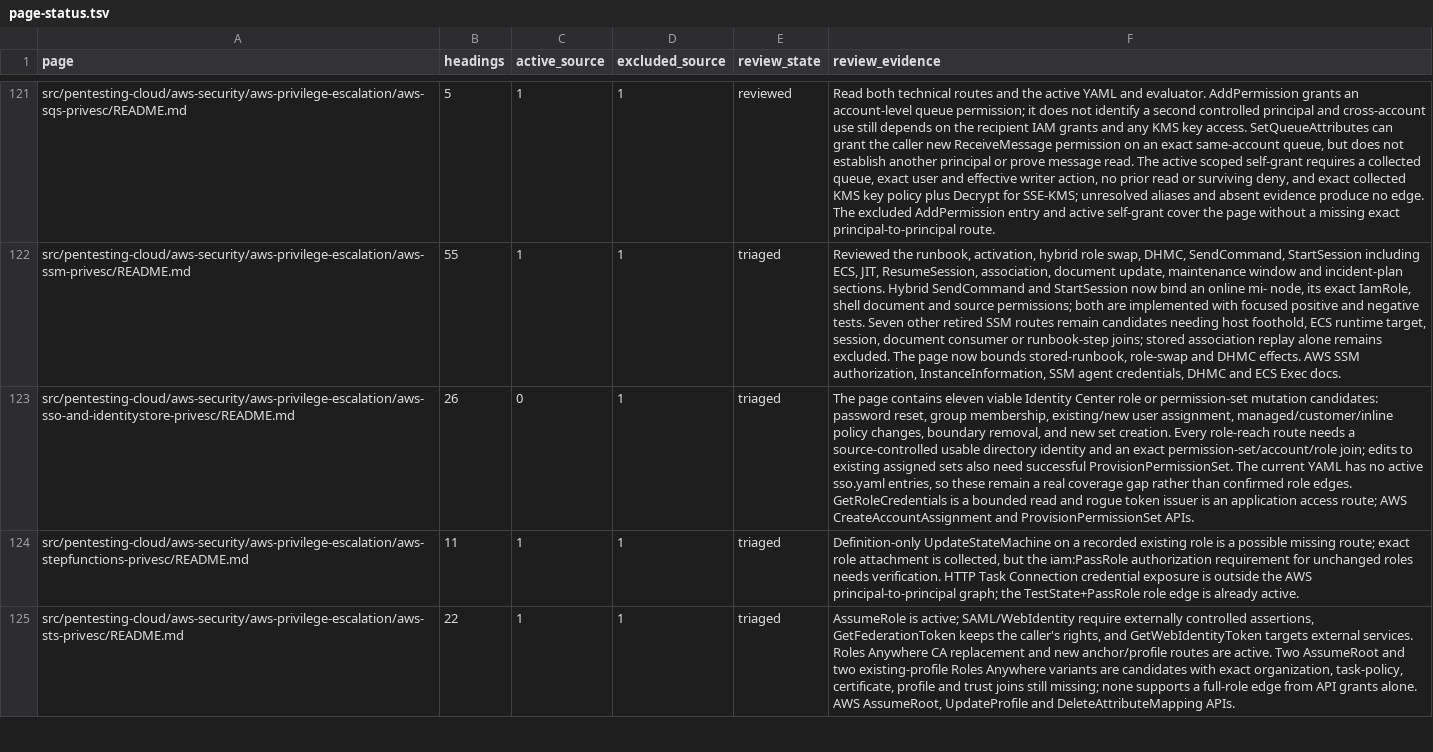
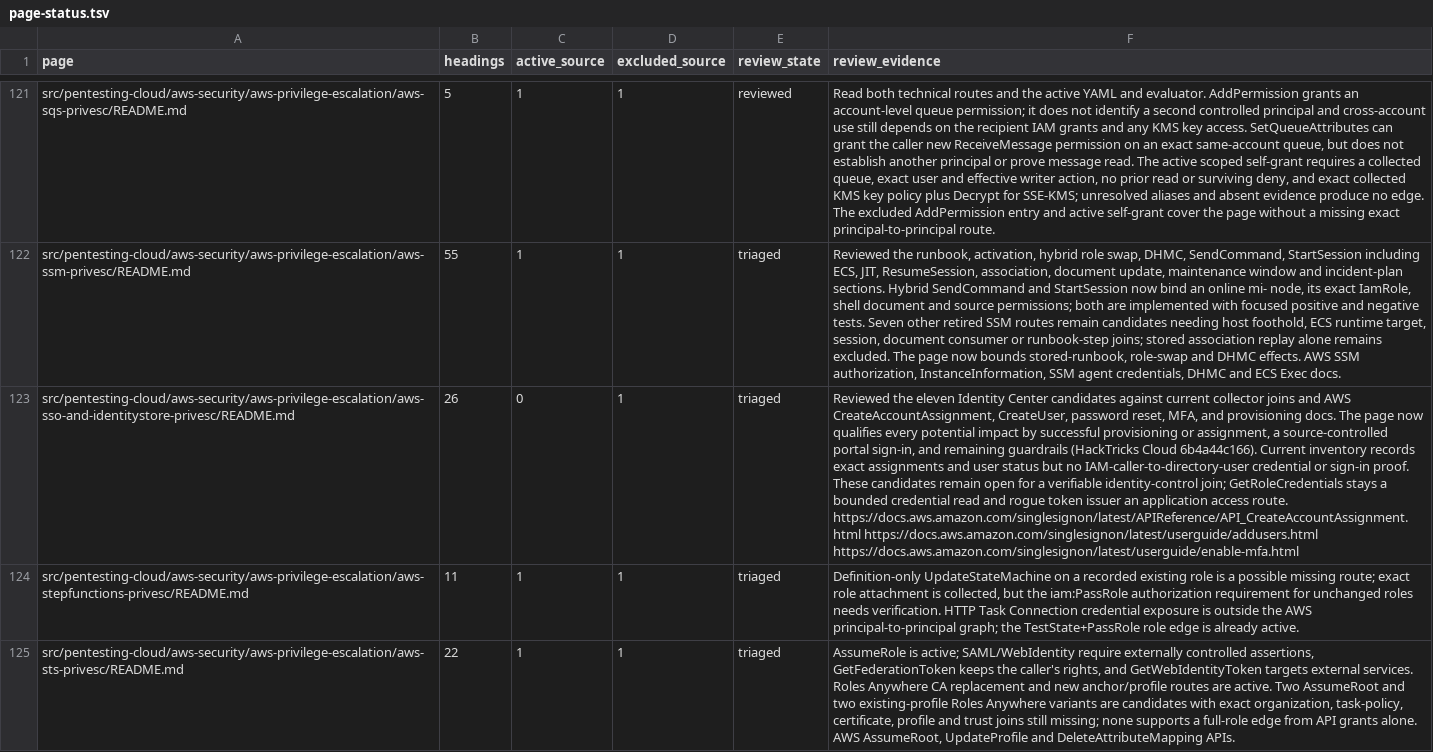
Before and after one commit to peass-ng/Blue-CloudPEASS, a TSV file: work_aws_privesc_review/page-status.tsv, drawn as a sheet; only a part is shown, gaps mark what is left out; the diff names each change by its address in the sheet, - before the commit and + after, or states it on an @@ line.

Commit message:
Record Identity Center page audit and unresolved identity join

```diff
--- a/work_aws_privesc_review/page-status.tsv
+++ b/work_aws_privesc_review/page-status.tsv
-F123 (review_evidence): The page contains eleven viable Identity Center role or permission-set mutation candidates: password reset, group membership, existing/new user assignment, managed/customer/inline policy changes, boundary removal, and new set creation. Every role-reach route needs a source-controlled usable directory identity and an exact permission-set/account/role join; edits to existing assigned sets also need successful ProvisionPermissionSet. The current YAML has no active sso.yaml entries, so these remain a real coverage gap rather than confirmed role edges. GetRoleCredentials is a bounded read and rogue token issuer is an application access route; AWS CreateAccountAssignment and ProvisionPermissionSet APIs.
+F123 (review_evidence): Reviewed the eleven Identity Center candidates against current collector joins and AWS CreateAccountAssignment, CreateUser, password reset, MFA, and provisioning docs. The page now qualifies every potential impact by successful provisioning or assignment, a source-controlled portal sign-in, and remaining guardrails (HackTricks Cloud 6b4a44c166). Current inventory records exact assignments and user status but no IAM-caller-to-directory-user credential or sign-in proof. These candidates remain open for a verifiable identity-control join; GetRoleCredentials stays a bounded credential read and rogue token issuer an application access route. https://docs.aws.amazon.com/singlesignon/latest/APIReference/API_CreateAccountAssignment.html https://docs.aws.amazon.com/singlesignon/latest/userguide/addusers.html https://docs.aws.amazon.com/singlesignon/latest/userguide/enable-mfa.html
```
